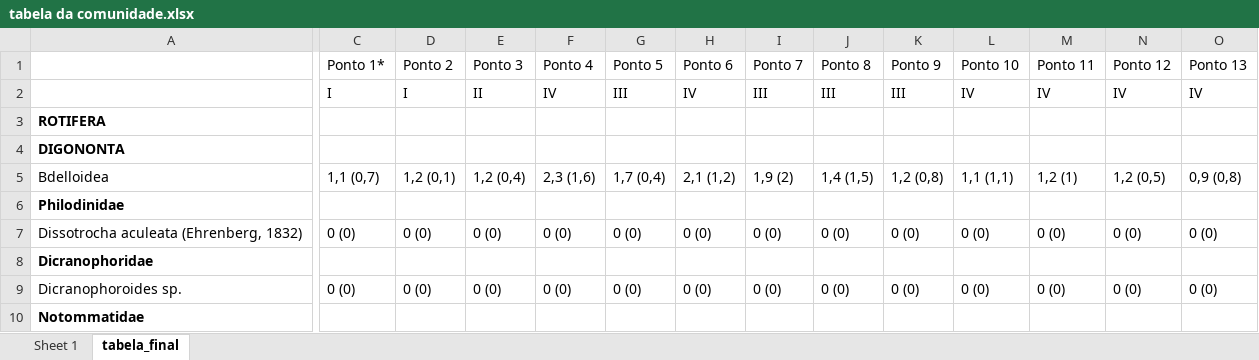
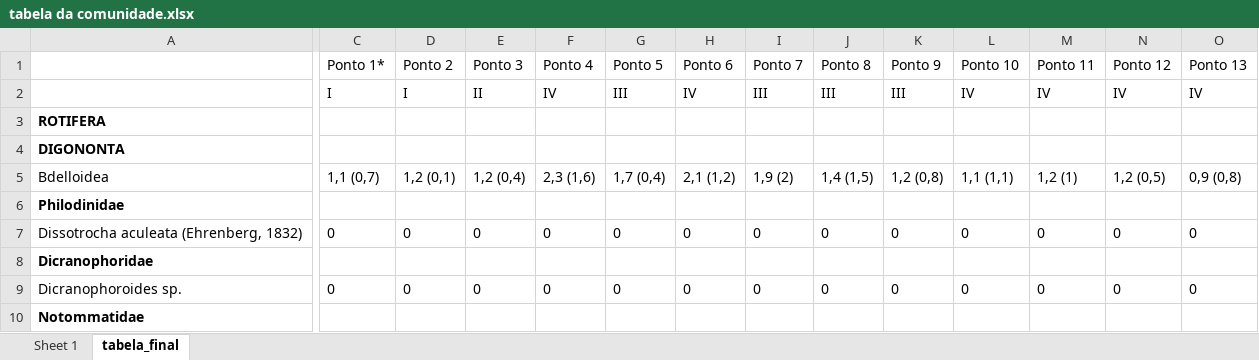
Before and after one commit to elviomedeiros/rebio23-estr, an Excel workbook: tabela da comunidade.xlsx, sheet tabela_final, drawn as a sheet; only a part is shown, gaps mark what is left out; values as stored, in another font and other column widths than the file's, no borders; the diff covers the shown part only; the diff names each change by its address in the sheet, - before the commit and + after, or states it on an @@ line.

```diff
--- a/tabela da comunidade.xlsx (sheet tabela_final)
+++ b/tabela da comunidade.xlsx (sheet tabela_final)
-C7 (Ponto 1*): 0 (0)
+C7 (Ponto 1*): 0
-D7 (Ponto 2): 0 (0)
+D7 (Ponto 2): 0
-E7 (Ponto 3): 0 (0)
+E7 (Ponto 3): 0
-F7 (Ponto 4): 0 (0)
+F7 (Ponto 4): 0
-G7 (Ponto 5): 0 (0)
+G7 (Ponto 5): 0
-H7 (Ponto 6): 0 (0)
+H7 (Ponto 6): 0
-I7 (Ponto 7): 0 (0)
+I7 (Ponto 7): 0
-J7 (Ponto 8): 0 (0)
+J7 (Ponto 8): 0
-K7 (Ponto 9): 0 (0)
+K7 (Ponto 9): 0
-L7 (Ponto 10): 0 (0)
+L7 (Ponto 10): 0
-M7 (Ponto 11): 0 (0)
+M7 (Ponto 11): 0
-N7 (Ponto 12): 0 (0)
+N7 (Ponto 12): 0
-O7 (Ponto 13): 0 (0)
+O7 (Ponto 13): 0
-C9 (Ponto 1*): 0 (0)
+C9 (Ponto 1*): 0
-D9 (Ponto 2): 0 (0)
+D9 (Ponto 2): 0
-E9 (Ponto 3): 0 (0)
+E9 (Ponto 3): 0
-F9 (Ponto 4): 0 (0)
+F9 (Ponto 4): 0
-G9 (Ponto 5): 0 (0)
+G9 (Ponto 5): 0
-H9 (Ponto 6): 0 (0)
+H9 (Ponto 6): 0
-I9 (Ponto 7): 0 (0)
+I9 (Ponto 7): 0
-J9 (Ponto 8): 0 (0)
+J9 (Ponto 8): 0
-K9 (Ponto 9): 0 (0)
+K9 (Ponto 9): 0
-L9 (Ponto 10): 0 (0)
+L9 (Ponto 10): 0
-M9 (Ponto 11): 0 (0)
+M9 (Ponto 11): 0
-N9 (Ponto 12): 0 (0)
+N9 (Ponto 12): 0
-O9 (Ponto 13): 0 (0)
+O9 (Ponto 13): 0
```
Also changed, not shown: 743 edited cells elsewhere in this sheet, tabela de habitat.xlsx, 17 other files.
